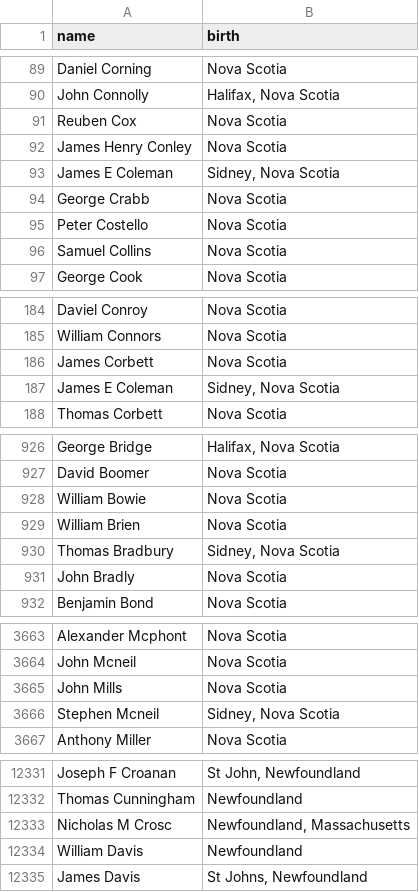
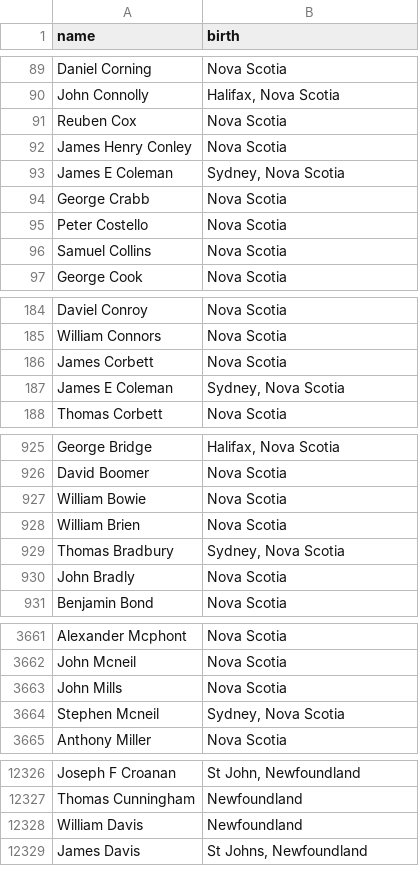
Before and after one commit to AdamPayzant/HIST3814_part_four, a CSV file: data/birth_refined.csv, drawn as a sheet; only a part is shown, gaps mark what is left out; the diff covers the shown part only.

```diff
--- a/data/birth_refined.csv
+++ b/data/birth_refined.csv
@@ -92,3 +92,3 @@ Reuben Cox,Nova Scotia
 James Henry Conley,Nova Scotia
-James E Coleman,"Sidney, Nova Scotia"
+James E Coleman,"Sydney, Nova Scotia"
 George Crabb,Nova Scotia
@@ -186,3 +186,3 @@ William Connors,Nova Scotia
 James Corbett,Nova Scotia
-James E Coleman,"Sidney, Nova Scotia"
+James E Coleman,"Sydney, Nova Scotia"
 Thomas Corbett,Nova Scotia
@@ -929,3 +928,3 @@ William Bowie,Nova Scotia
 William Brien,Nova Scotia
-Thomas Bradbury,"Sidney, Nova Scotia"
+Thomas Bradbury,"Sydney, Nova Scotia"
 John Bradly,Nova Scotia
@@ -3665,3 +3663,3 @@ John Mcneil,Nova Scotia
 John Mills,Nova Scotia
-Stephen Mcneil,"Sidney, Nova Scotia"
+Stephen Mcneil,"Sydney, Nova Scotia"
 Anthony Miller,Nova Scotia
@@ -12332,3 +12327,2 @@ Joseph F Croanan,"St John, Newfoundland"
 Thomas Cunningham,Newfoundland
-Nicholas M Crosc,"Newfoundland, Massachusetts"
 William Davis,Newfoundland
```
Also changed, not shown: 5 removed rows and 1 edited cell elsewhere in this file, 7 other files.
